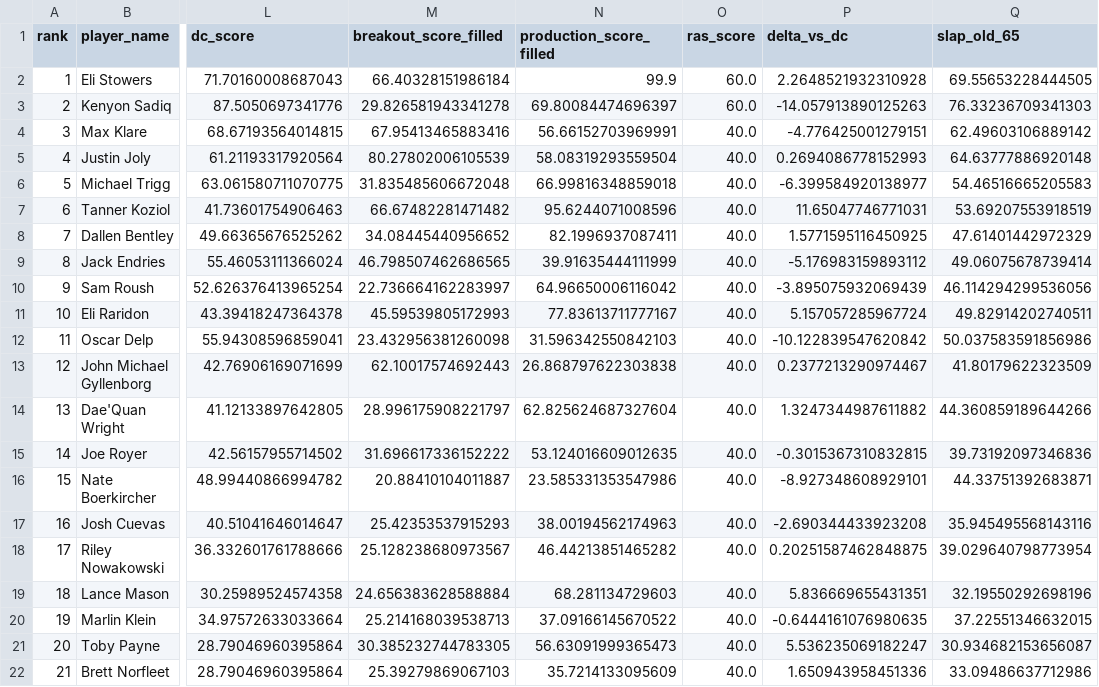
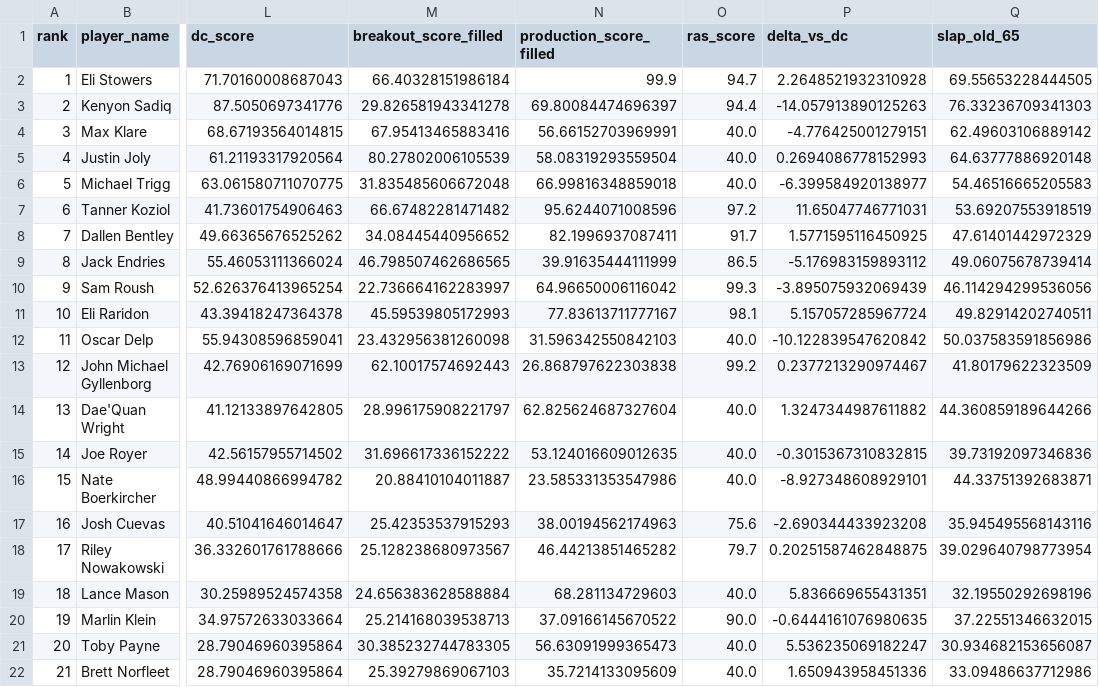
Before and after one commit to LavacheBeadsman/SlapModelV3, a CSV file: data/te_2026_prospects_final.csv, drawn as a sheet; only a part is shown, gaps mark what is left out; the diff covers the shown part only; the diff names each change by its address in the sheet, - before the commit and + after, or states it on an @@ line.

```diff
--- a/data/te_2026_prospects_final.csv
+++ b/data/te_2026_prospects_final.csv
-O2 (ras_score): 60.0
+O2 (ras_score): 94.7
-O3 (ras_score): 60.0
+O3 (ras_score): 94.4
-O7 (ras_score): 40.0
+O7 (ras_score): 97.2
-O8 (ras_score): 40.0
+O8 (ras_score): 91.7
-O9 (ras_score): 40.0
+O9 (ras_score): 86.5
-O10 (ras_score): 40.0
+O10 (ras_score): 99.3
-O11 (ras_score): 40.0
+O11 (ras_score): 98.1
-O13 (ras_score): 40.0
+O13 (ras_score): 99.2
-O17 (ras_score): 40.0
+O17 (ras_score): 75.6
-O18 (ras_score): 40.0
+O18 (ras_score): 79.7
-O20 (ras_score): 40.0
+O20 (ras_score): 90.0
```
Also changed, not shown: 6 edited cells elsewhere in this file, data/combine_2026.csv.
